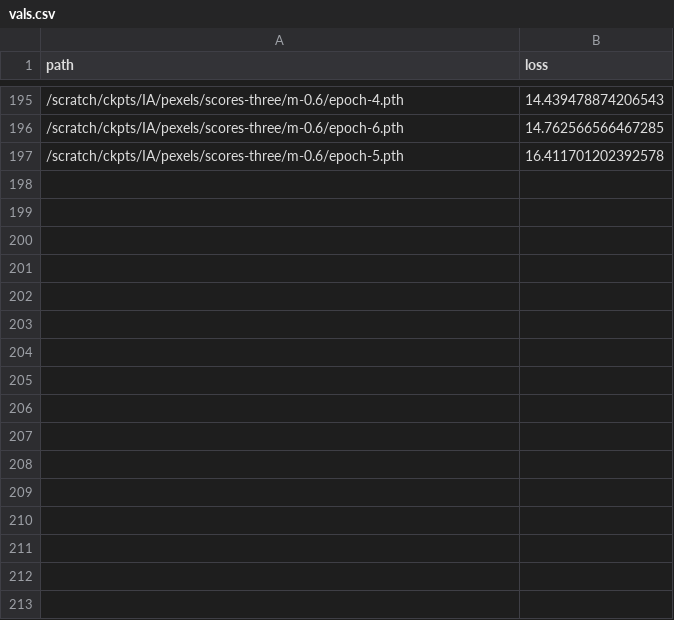
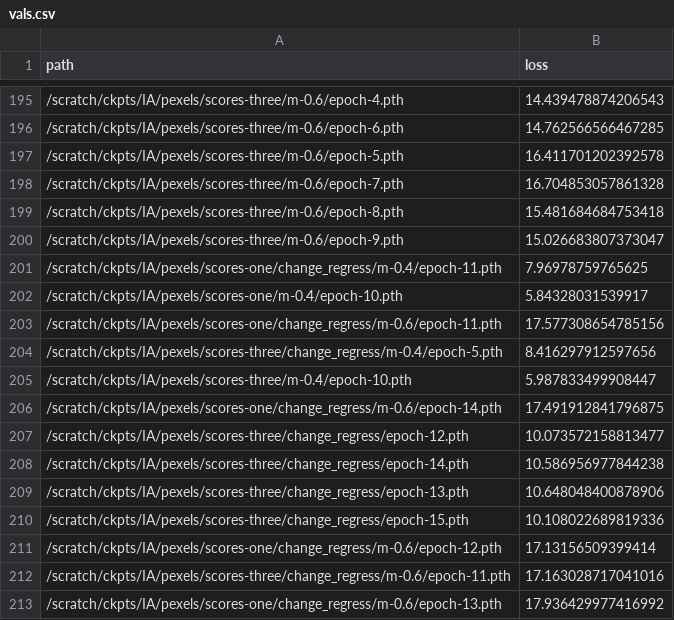
Before and after one commit to janpf/NIAA, a CSV file: analysis/IA/vals.csv, drawn as a sheet; only a part is shown, gaps mark what is left out.

```diff
--- a/analysis/IA/vals.csv
+++ b/analysis/IA/vals.csv
@@ -197 +197,17 @@ path,loss
 /scratch/ckpts/IA/pexels/scores-three/m-0.6/epoch-5.pth,16.411701202392578
+/scratch/ckpts/IA/pexels/scores-three/m-0.6/epoch-7.pth,16.704853057861328
+/scratch/ckpts/IA/pexels/scores-three/m-0.6/epoch-8.pth,15.481684684753418
+/scratch/ckpts/IA/pexels/scores-three/m-0.6/epoch-9.pth,15.026683807373047
+/scratch/ckpts/IA/pexels/scores-one/change_regress/m-0.4/epoch-11.pth,7.96978759765625
+/scratch/ckpts/IA/pexels/scores-one/m-0.4/epoch-10.pth,5.84328031539917
+/scratch/ckpts/IA/pexels/scores-one/change_regress/m-0.6/epoch-11.pth,17.577308654785156
+/scratch/ckpts/IA/pexels/scores-three/change_regress/m-0.4/epoch-5.pth,8.416297912597656
+/scratch/ckpts/IA/pexels/scores-three/m-0.4/epoch-10.pth,5.987833499908447
+/scratch/ckpts/IA/pexels/scores-one/change_regress/m-0.6/epoch-14.pth,17.491912841796875
+/scratch/ckpts/IA/pexels/scores-three/change_regress/epoch-12.pth,10.073572158813477
+/scratch/ckpts/IA/pexels/scores-three/change_regress/epoch-14.pth,10.586956977844238
+/scratch/ckpts/IA/pexels/scores-three/change_regress/epoch-13.pth,10.648048400878906
+/scratch/ckpts/IA/pexels/scores-three/change_regress/epoch-15.pth,10.108022689819336
+/scratch/ckpts/IA/pexels/scores-one/change_regress/m-0.6/epoch-12.pth,17.13156509399414
+/scratch/ckpts/IA/pexels/scores-three/change_regress/m-0.6/epoch-11.pth,17.163028717041016
+/scratch/ckpts/IA/pexels/scores-one/change_regress/m-0.6/epoch-13.pth,17.936429977416992
```
Also changed, not shown: 7 other files.
